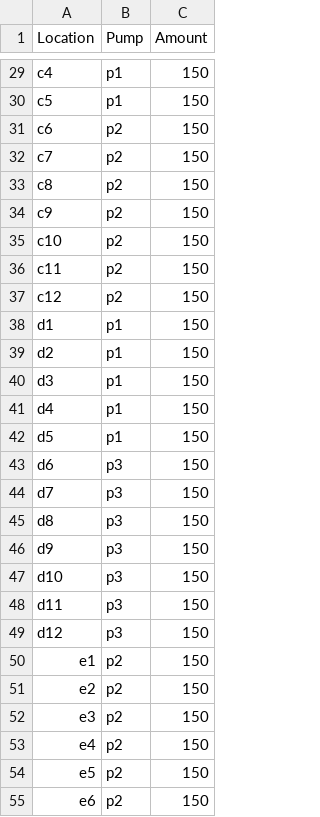
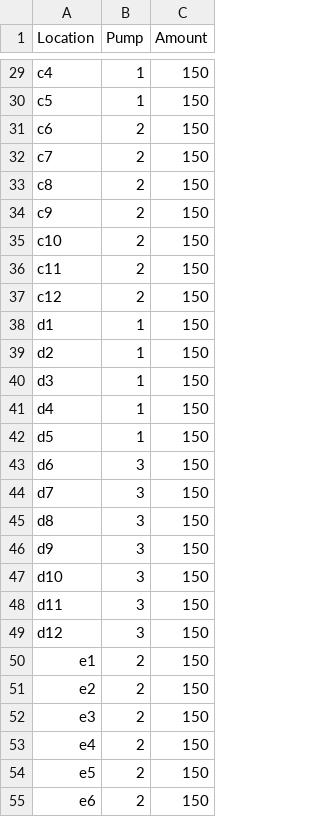
Before and after one commit to rodolfokeesey/Liquid-Handler, a CSV file: Pico_Snapshot_10_6_21/flag_demo_cheat.csv, drawn as a sheet; only a part is shown, gaps mark what is left out; the diff covers the shown part only; the diff names each change by its address in the sheet, - before the commit and + after, or states it on an @@ line.

```diff
--- a/Pico_Snapshot_10_6_21/flag_demo_cheat.csv
+++ b/Pico_Snapshot_10_6_21/flag_demo_cheat.csv
-B29:B30 (Pump): p1
+B29:B30 (Pump): 1
-B31:B37 (Pump): p2
+B31:B37 (Pump): 2
-B38:B42 (Pump): p1
+B38:B42 (Pump): 1
-B43:B49 (Pump): p3
+B43:B49 (Pump): 3
-B50:B55 (Pump): p2
+B50:B55 (Pump): 2
```
Also changed, not shown: 69 edited cells elsewhere in this file, 1 other file.
